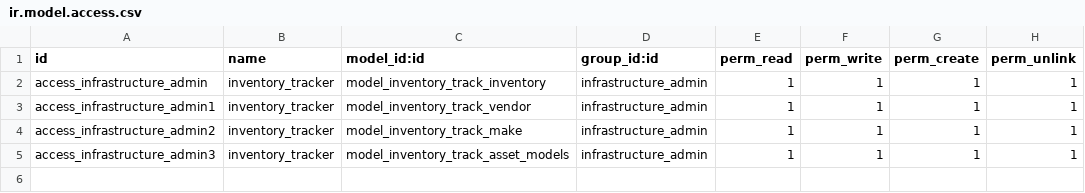
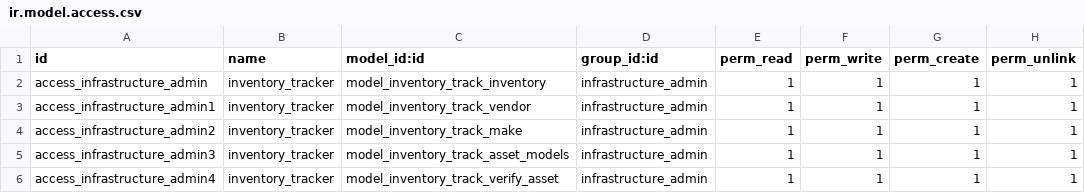
Before and after one commit to kluz116/InventoryTracking, a CSV file: security/ir.model.access.csv, drawn as a sheet.

Commit message:
new updates on Inventory Tracking

```diff
--- a/security/ir.model.access.csv
+++ b/security/ir.model.access.csv
@@ -5 +5,2 @@ access_infrastructure_admin2,inventory_tracker,model_inventory_track_make,infras
 access_infrastructure_admin3,inventory_tracker,model_inventory_track_asset_models,infrastructure_admin,1,1,1,1
+access_infrastructure_admin4,inventory_tracker,model_inventory_track_verify_asset,infrastructure_admin,1,1,1,1
```
Also changed, not shown: 6 other files.
